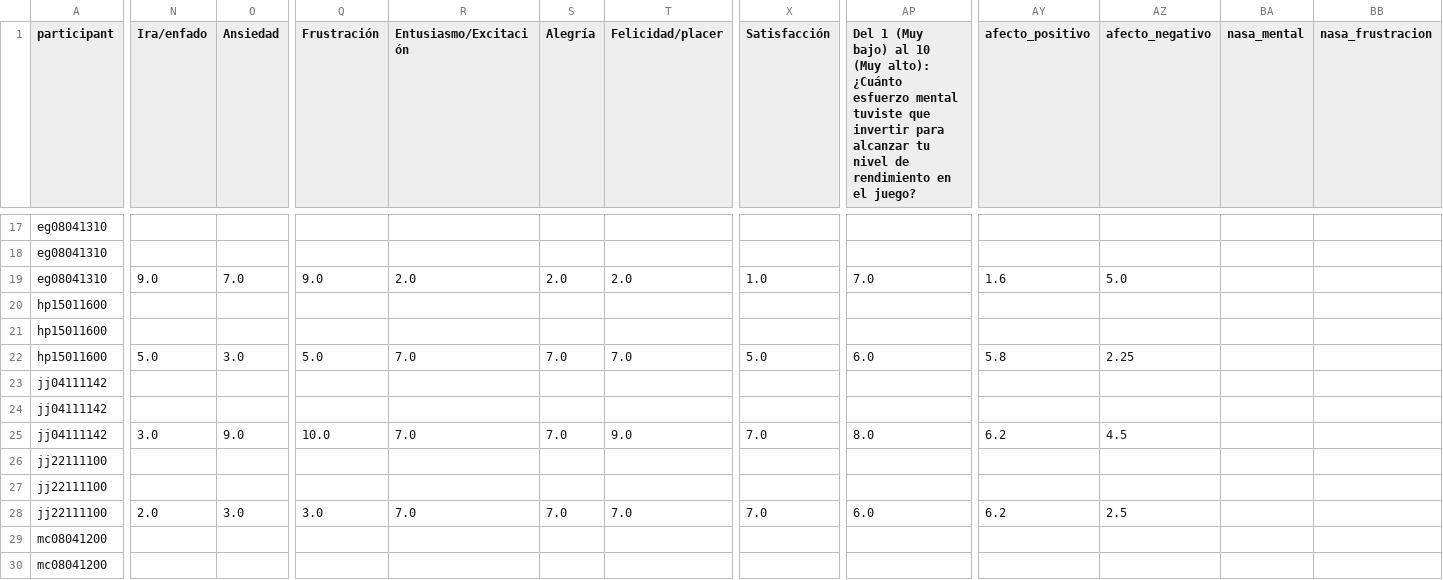
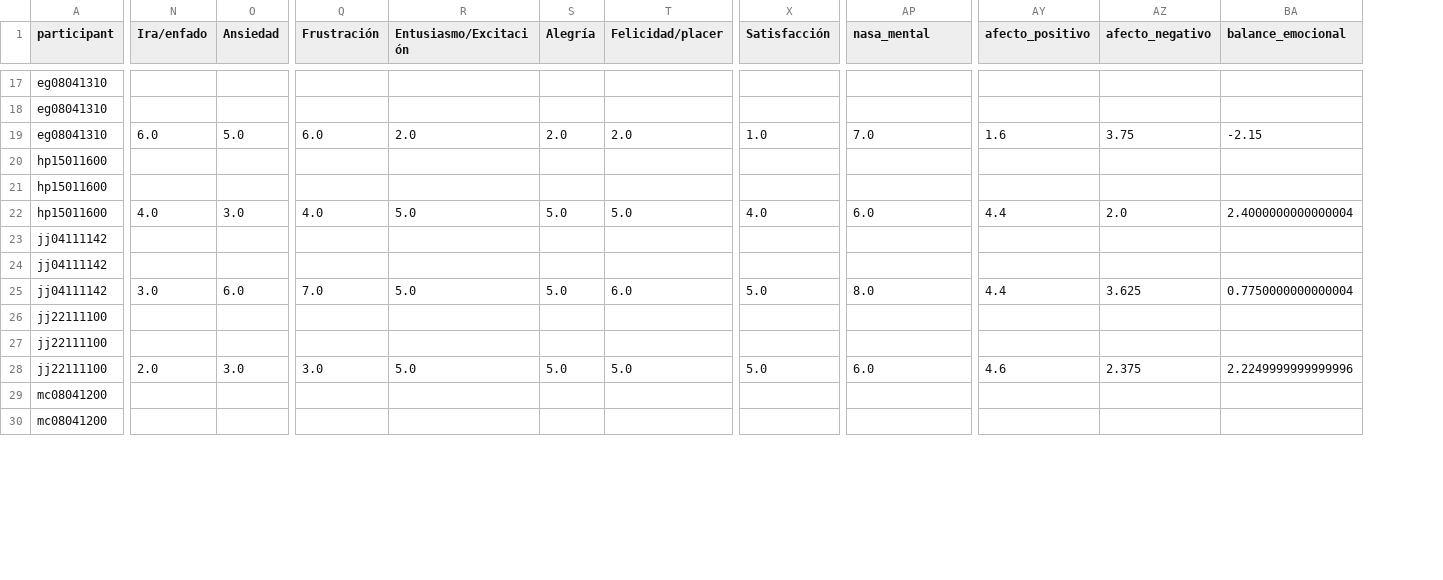
Before and after one commit to luunaaf/TFG-Engagement-and-fatigue-on-videogames, a CSV file: datos_finales.csv, drawn as a sheet; only a part is shown, gaps mark what is left out; removed rows and columns are numbered as before the commit, all else as after; the diff covers the shown part only; the diff names each change by its address in the sheet, - before the commit and + after, or states it on an @@ line.

```diff
--- a/datos_finales.csv
+++ b/datos_finales.csv
-column BA (nasa_mental), empty
-column BB (nasa_frustracion), empty
+column BA (balance_emocional), rows 19-28: -2.15 |  |  | 2.4000000000000004 |  |  | 0.7750000000000004 |  |  | 2.2249999999999996
-AP1: Del 1 (Muy bajo) al 10 (Muy alto): ¿Cuánto esfuerzo mental tuviste que invertir para alcanzar tu nivel de rendimiento en el juego?
+AP1: nasa_mental
-N19 (Ira/enfado): 9.0
+N19 (Ira/enfado): 6.0
-O19 (Ansiedad): 7.0
+O19 (Ansiedad): 5.0
-Q19 (Frustración): 9.0
+Q19 (Frustración): 6.0
-AZ19 (afecto_negativo): 5.0
+AZ19 (afecto_negativo): 3.75
-N22 (Ira/enfado): 5.0
+N22 (Ira/enfado): 4.0
-Q22 (Frustración): 5.0
+Q22 (Frustración): 4.0
-R22 (Entusiasmo/Excitación): 7.0
+R22 (Entusiasmo/Excitación): 5.0
-S22 (Alegría): 7.0
+S22 (Alegría): 5.0
-T22 (Felicidad/placer): 7.0
+T22 (Felicidad/placer): 5.0
-X22 (Satisfacción): 5.0
+X22 (Satisfacción): 4.0
-AY22 (afecto_positivo): 5.8
+AY22 (afecto_positivo): 4.4
-AZ22 (afecto_negativo): 2.25
+AZ22 (afecto_negativo): 2.0
-O25 (Ansiedad): 9.0
+O25 (Ansiedad): 6.0
-Q25 (Frustración): 10.0
+Q25 (Frustración): 7.0
-R25 (Entusiasmo/Excitación): 7.0
+R25 (Entusiasmo/Excitación): 5.0
-S25 (Alegría): 7.0
+S25 (Alegría): 5.0
-T25 (Felicidad/placer): 9.0
+T25 (Felicidad/placer): 6.0
-X25 (Satisfacción): 7.0
+X25 (Satisfacción): 5.0
-AY25 (afecto_positivo): 6.2
+AY25 (afecto_positivo): 4.4
-AZ25 (afecto_negativo): 4.5
+AZ25 (afecto_negativo): 3.625
-R28 (Entusiasmo/Excitación): 7.0
+R28 (Entusiasmo/Excitación): 5.0
-S28 (Alegría): 7.0
+S28 (Alegría): 5.0
-T28 (Felicidad/placer): 7.0
+T28 (Felicidad/placer): 5.0
-X28 (Satisfacción): 7.0
+X28 (Satisfacción): 5.0
-AY28 (afecto_positivo): 6.2
+AY28 (afecto_positivo): 4.6
-AZ28 (afecto_negativo): 2.5
+AZ28 (afecto_negativo): 2.375
```
Also changed, not shown: 63 edited cells elsewhere in this file, 2 other files.
